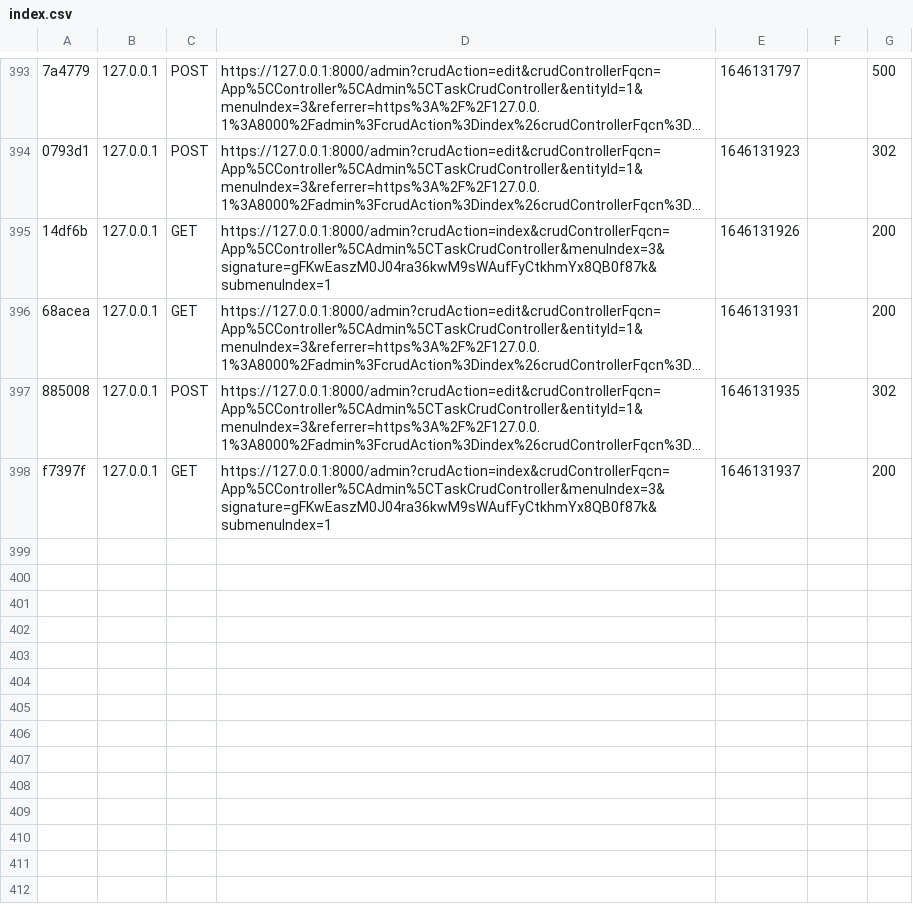
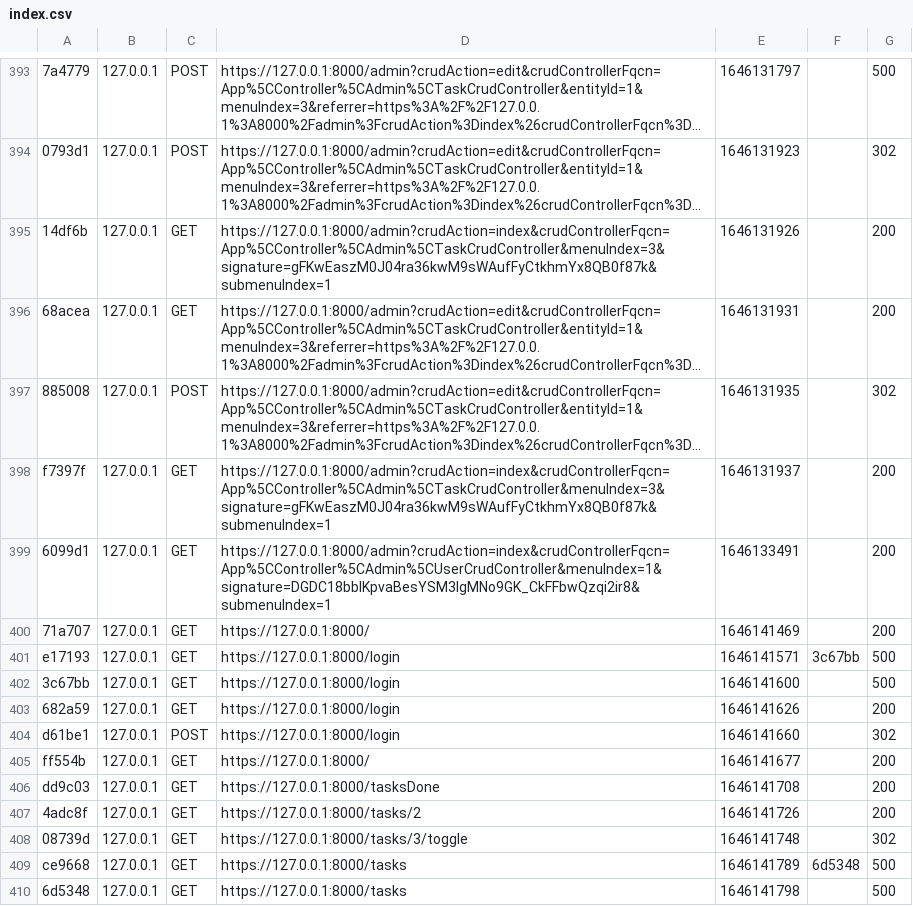
Before and after one commit to avamdui/TODOLIST, a CSV file: var/cache/dev/profiler/index.csv, drawn as a sheet; only a part is shown, gaps mark what is left out; long unchanged cells end in …; the diff names each change by its address in the sheet, - before the commit and + after, or states it on an @@ line.

```diff
--- a/var/cache/dev/profiler/index.csv
+++ b/var/cache/dev/profiler/index.csv
+row 399: 6099d1 | 127.0.0.1 | GET | https://127.0.0.1:8000/admin?crudAction=index&crudControllerFqcn=App%5CController%5CAdmin%5CUserCrudController&menuIndex=1&signature=DGDC18bbIKpvaBesYSM3IgMNo9GK_CkFFbwQzqi2ir8&submenuIndex=1 | 1646133491 |  | 200
+row 400: 71a707 | 127.0.0.1 | GET | https://127.0.0.1:8000/ | 1646141469 |  | 200
+row 401: e17193 | 127.0.0.1 | GET | https://127.0.0.1:8000/login | 1646141571 | 3c67bb | 500
+row 402: 3c67bb | 127.0.0.1 | GET | https://127.0.0.1:8000/login | 1646141600 |  | 500
+row 403: 682a59 | 127.0.0.1 | GET | https://127.0.0.1:8000/login | 1646141626 |  | 200
+row 404: d61be1 | 127.0.0.1 | POST | https://127.0.0.1:8000/login | 1646141660 |  | 302
+row 405: ff554b | 127.0.0.1 | GET | https://127.0.0.1:8000/ | 1646141677 |  | 200
+row 406: dd9c03 | 127.0.0.1 | GET | https://127.0.0.1:8000/tasksDone | 1646141708 |  | 200
+row 407: 4adc8f | 127.0.0.1 | GET | https://127.0.0.1:8000/tasks/2 | 1646141726 |  | 200
+row 408: 08739d | 127.0.0.1 | GET | https://127.0.0.1:8000/tasks/3/toggle | 1646141748 |  | 302
+row 409: ce9668 | 127.0.0.1 | GET | https://127.0.0.1:8000/tasks | 1646141789 | 6d5348 | 500
+row 410: 6d5348 | 127.0.0.1 | GET | https://127.0.0.1:8000/tasks | 1646141798 |  | 500
```
Also changed, not shown: 6 other files.
